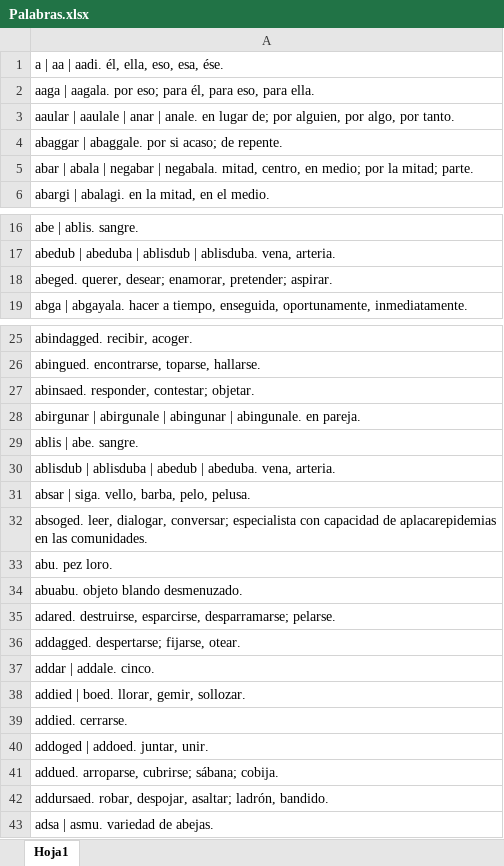
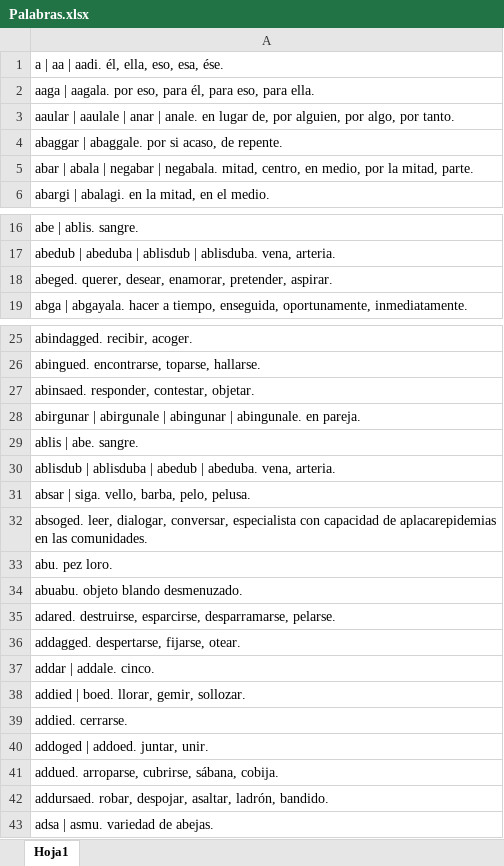
Before and after one commit to hakuruklis/Traductor-PC4, an Excel workbook: Pruebas/Palabras.xlsx, sheet Hoja1, drawn as a sheet; only a part is shown, gaps mark what is left out; values as stored, in another font and other column widths than the file's, no borders; the diff covers the shown part only; the diff names each change by its address in the sheet, - before the commit and + after, or states it on an @@ line.

```diff
--- a/Pruebas/Palabras.xlsx (sheet Hoja1)
+++ b/Pruebas/Palabras.xlsx (sheet Hoja1)
-A2: …aagala. por eso; para él,…
+A2: …aagala. por eso, para él,…
-A3: …en lugar de; por alguien,…
+A3: …en lugar de, por alguien,…
-A4: abaggar | abaggale. por si acaso; de repente.
+A4: abaggar | abaggale. por si acaso, de repente.
-A5: …centro, en medio; por la mitad; parte.
+A5: …centro, en medio, por la mitad, parte.
-A18: abeged. querer, desear; enamorar, pretender; aspirar.
+A18: abeged. querer, desear, enamorar, pretender, aspirar.
-A27: abinsaed. responder, contestar; objetar.
+A27: abinsaed. responder, contestar, objetar.
-A32: …leer, dialogar, conversar; especialista con…
+A32: …leer, dialogar, conversar, especialista con…
-A35: …destruirse, esparcirse, desparramarse; pelarse.
+A35: …destruirse, esparcirse, desparramarse, pelarse.
-A36: addagged. despertarse; fijarse, otear.
+A36: addagged. despertarse, fijarse, otear.
-A41: addued. arroparse, cubrirse; sábana; cobija.
+A41: addued. arroparse, cubrirse, sábana, cobija.
-A42: …robar, despojar, asaltar; ladrón, bandido.
+A42: …robar, despojar, asaltar, ladrón, bandido.
```
Also changed, not shown: 93 added rows and 20 edited cells elsewhere in this sheet, 2 other files.
